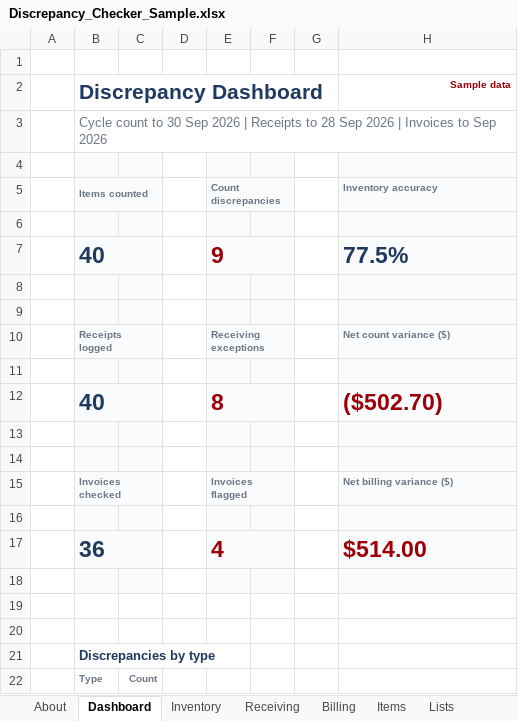
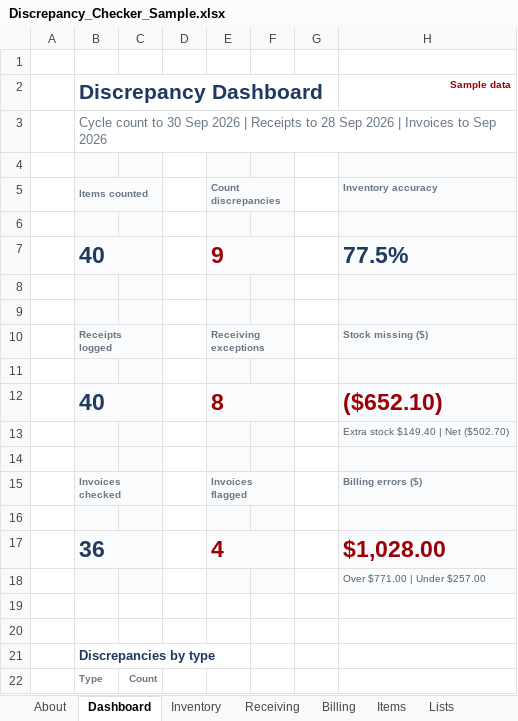
Before and after one commit to lekanlawal1/portfolio-site, an Excel workbook: demos/discrepancy-checker/Discrepancy_Checker_Sample.xlsx, sheet Dashboard, drawn as a sheet; only a part is shown; values as stored, in another font and other column widths than the file's, no borders; charts and pictures not drawn; removed rows and columns are numbered as before the commit, all else as after; the diff covers the shown part only; the diff names each change by its address in the sheet, - before the commit and + after, or states it on an @@ line.

Commit message:
Discrepancy Checker: tables instead of fixed ranges, over and under kept apart, separate PO check

```diff
--- a/demos/discrepancy-checker/Discrepancy_Checker_Sample.xlsx (sheet Dashboard)
+++ b/demos/discrepancy-checker/Discrepancy_Checker_Sample.xlsx (sheet Dashboard)
-C5 fill: #FAFBFC
+C5 fill: none
-F5 fill: #FAFBFC
+F5 fill: none
-C7 fill: #FAFBFC
+C7 fill: none
-F7 fill: #FAFBFC
+F7 fill: none
-C10 fill: #FAFBFC
+C10 fill: none
-F10 fill: #FAFBFC
+F10 fill: none
-H10 (Sample data): Net count variance ($)
+H10 (Sample data): Stock missing ($)
-C12 fill: #FAFBFC
+C12 fill: none
-F12 fill: #FAFBFC
+F12 fill: none
-H12 (Sample data): ($502.70)
+H12 (Sample data): ($652.10)
+row 13:  |  |  |  |  |  |  | Extra stock $149.40 | Net ($502.70)
+row 15:  | Invoices checked |  |  | Invoices flagged |  |  | Billing errors ($)
-row 15:  | Invoices checked |  |  | Invoices flagged |  |  | Net billing variance ($)
-row 16: (empty)
-C17 fill: #FAFBFC
+C17 fill: none
-F17 fill: #FAFBFC
+F17 fill: none
-H17 (Sample data): $514.00
+H17 (Sample data): $1,028.00
-H18 (Sample data): (empty)
+H18 (Sample data): Over $771.00 | Under $257.00
```
Also changed, not shown: 12 added rows and 5 edited cells elsewhere in this sheet, sheet Receiving, sheet About, sheet Billing, formulas that keep their value, charts or pictures, 2 other files.
